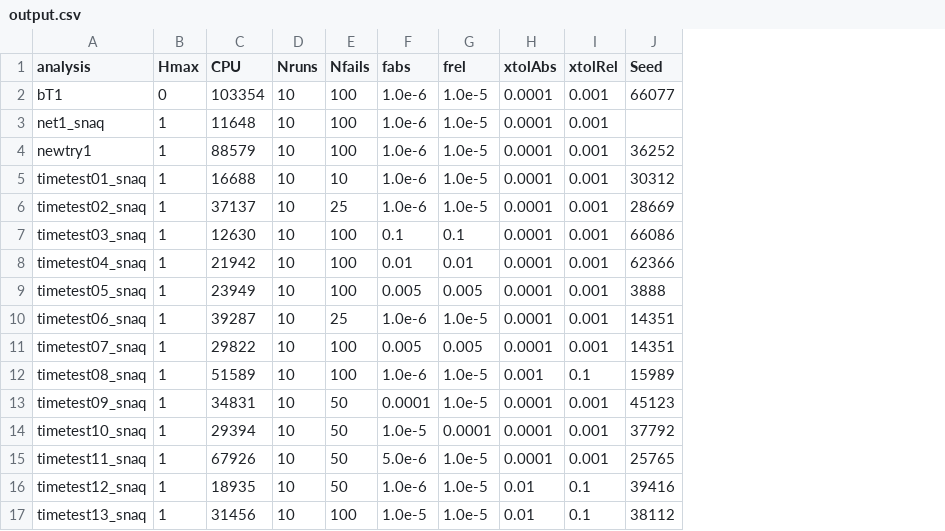
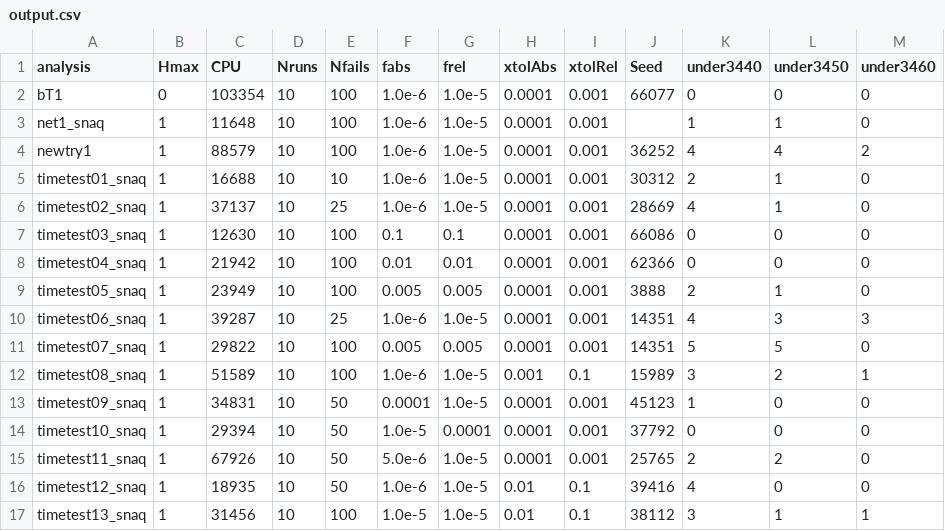
Before and after one commit to pgonzalez6/stat679work, a CSV file: hw1/output.csv, drawn as a sheet; the diff names each change by its address in the sheet, - before the commit and + after, or states it on an @@ line.

```diff
--- a/hw1/output.csv
+++ b/hw1/output.csv
+column K (under3440), rows 2-17: 0 | 1 | 4 | 2 | 4 | 0 | 0 | 2 | 4 | 5 | 3 | 1 | 0 | 2 | 4 | 3
+column L (under3450), rows 2-17: 0 | 1 | 4 | 1 | 1 | 0 | 0 | 1 | 3 | 5 | 2 | 0 | 0 | 2 | 0 | 1
+column M (under3460), rows 2-17: 0 | 0 | 2 | 0 | 0 | 0 | 0 | 0 | 3 | 0 | 1 | 0 | 0 | 0 | 0 | 1
```
Also changed, not shown: 11 other files.
